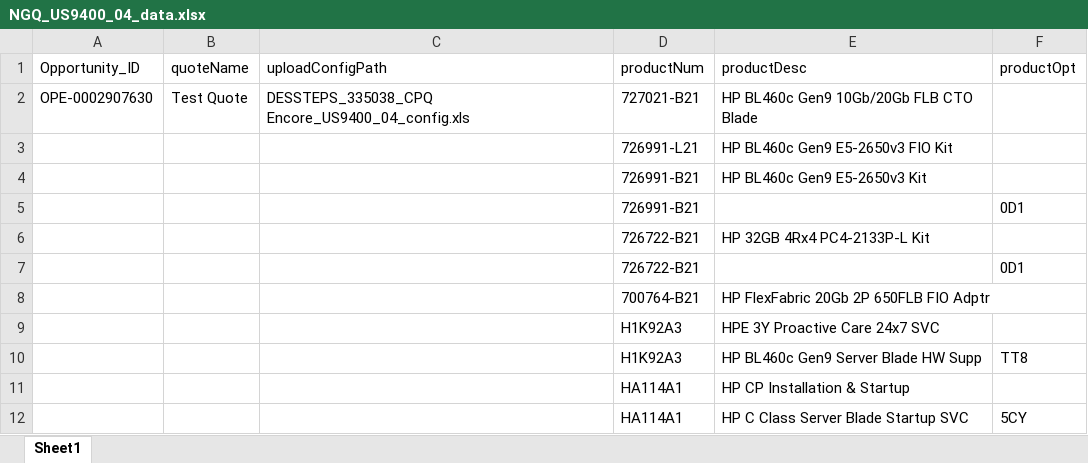
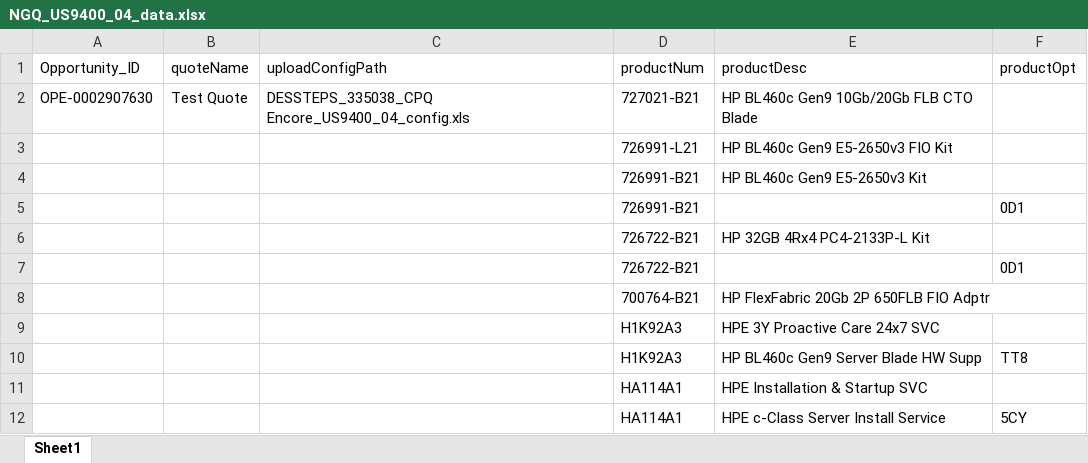
Before and after one commit to TaoismLEE/NGQ, an Excel workbook: data/NGQ_US9400_04_data.xlsx, sheet Sheet1, drawn as a sheet; values as stored, in another font and other column widths than the file's, no borders; the diff names each change by its address in the sheet, - before the commit and + after, or states it on an @@ line.

```diff
--- a/data/NGQ_US9400_04_data.xlsx (sheet Sheet1)
+++ b/data/NGQ_US9400_04_data.xlsx (sheet Sheet1)
-E11 (productDesc): HP CP Installation & Startup
+E11 (productDesc): HPE Installation & Startup SVC
-E12 (productDesc): HP C Class Server Blade Startup SVC
+E12 (productDesc): HPE c-Class Server Install Service
```
Also changed, not shown: 6 other files.
